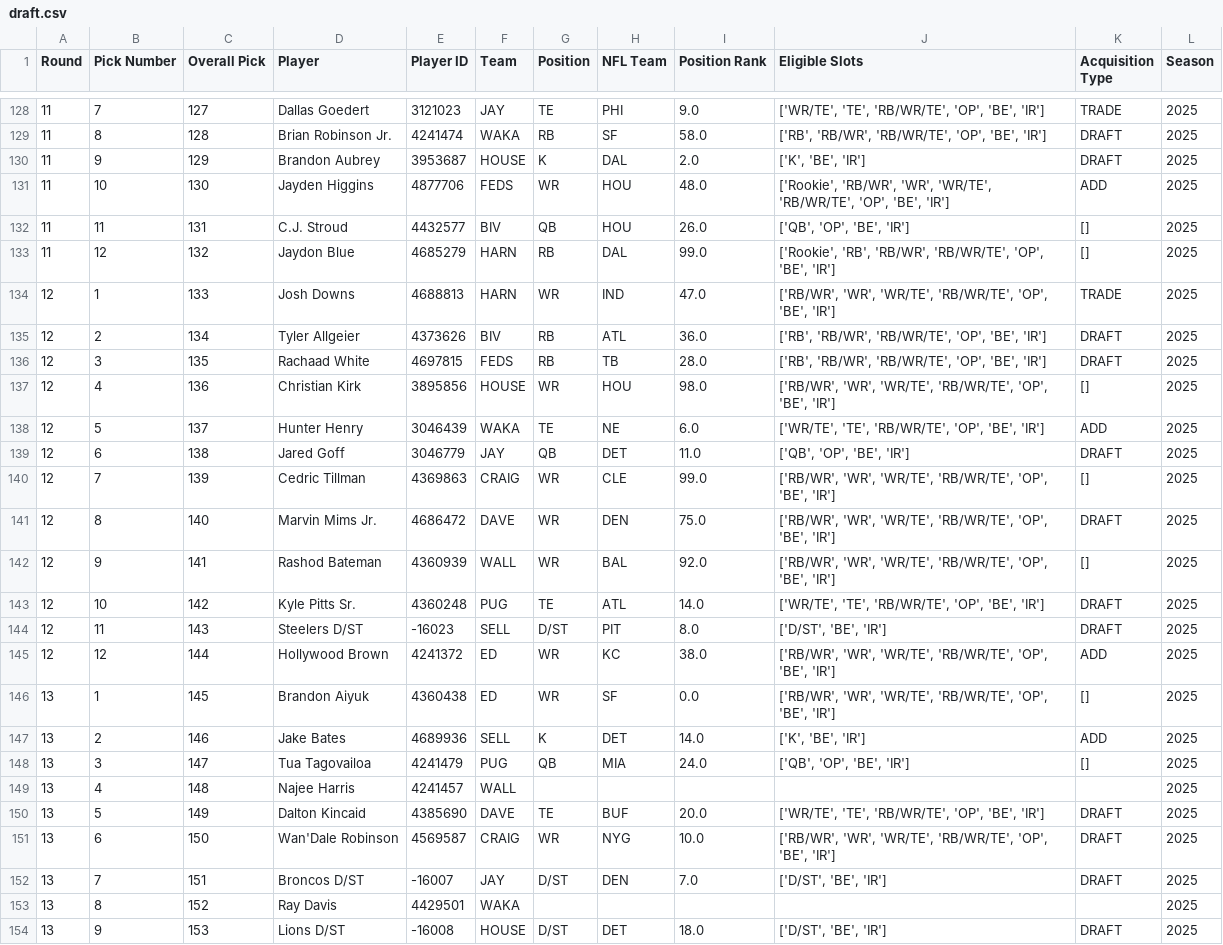
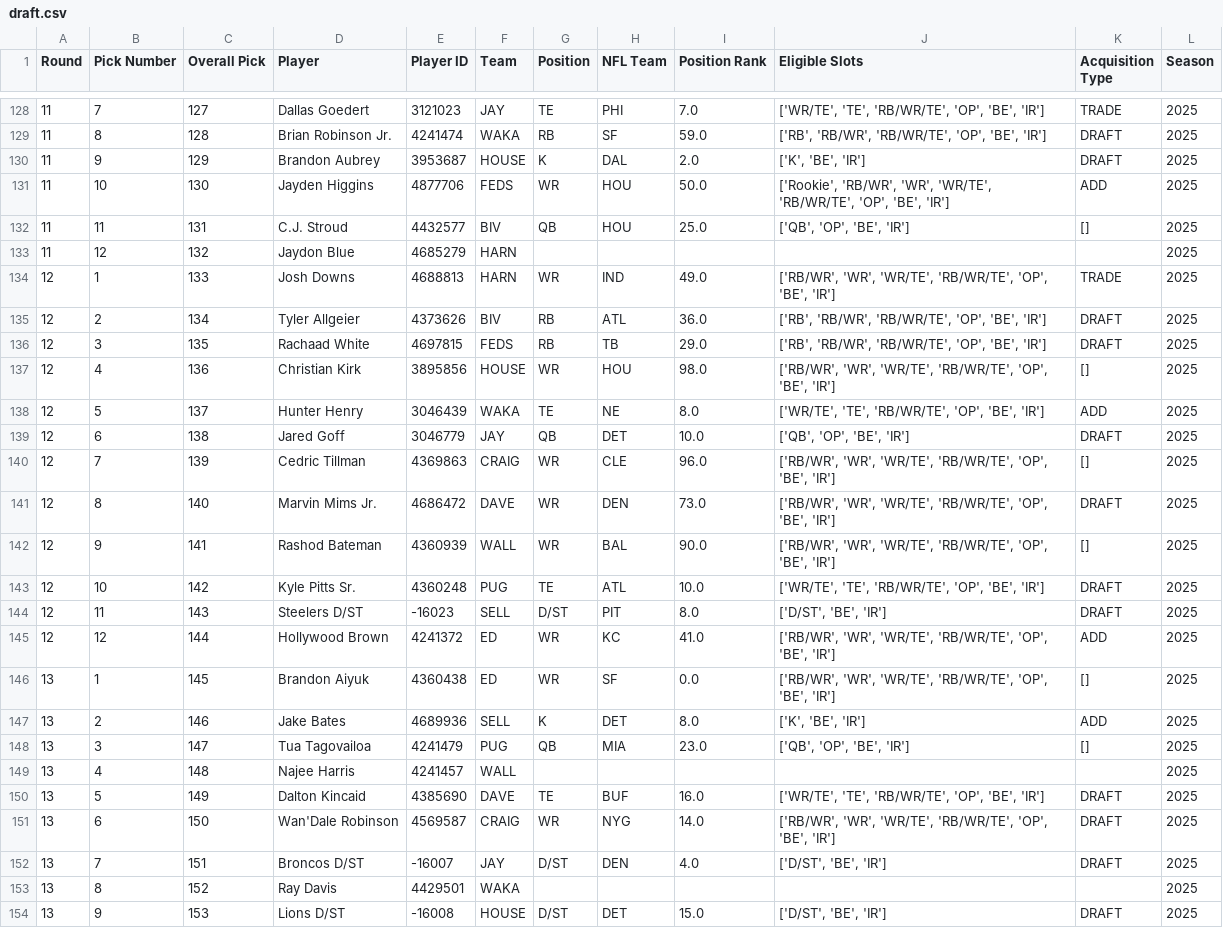
Before and after one commit to mwakalowski/Fantasy-Football-League, a CSV file: draft.csv, drawn as a sheet; only a part is shown, gaps mark what is left out; the diff covers the shown part only.

```diff
--- a/draft.csv
+++ b/draft.csv
@@ -128,27 +128,27 @@ Round,Pick Number,Overall Pick,Player,Player ID,Team,Position,NFL Team,Position
-11,7,127,Dallas Goedert,3121023,JAY,TE,PHI,9.0,"['WR/TE', 'TE', 'RB/WR/TE', 'OP', 'BE', 'IR']",TRADE,2025
-11,8,128,Brian Robinson Jr.,4241474,WAKA,RB,SF,58.0,"['RB', 'RB/WR', 'RB/WR/TE', 'OP', 'BE', 'IR']",DRAFT,2025
+11,7,127,Dallas Goedert,3121023,JAY,TE,PHI,7.0,"['WR/TE', 'TE', 'RB/WR/TE', 'OP', 'BE', 'IR']",TRADE,2025
+11,8,128,Brian Robinson Jr.,4241474,WAKA,RB,SF,59.0,"['RB', 'RB/WR', 'RB/WR/TE', 'OP', 'BE', 'IR']",DRAFT,2025
 11,9,129,Brandon Aubrey,3953687,HOUSE,K,DAL,2.0,"['K', 'BE', 'IR']",DRAFT,2025
-11,10,130,Jayden Higgins,4877706,FEDS,WR,HOU,48.0,"['Rookie', 'RB/WR', 'WR', 'WR/TE', 'RB/WR/TE', 'OP', 'BE', 'IR']",ADD,2025
-11,11,131,C.J. Stroud,4432577,BIV,QB,HOU,26.0,"['QB', 'OP', 'BE', 'IR']",[],2025
-11,12,132,Jaydon Blue,4685279,HARN,RB,DAL,99.0,"['Rookie', 'RB', 'RB/WR', 'RB/WR/TE', 'OP', 'BE', 'IR']",[],2025
-12,1,133,Josh Downs,4688813,HARN,WR,IND,47.0,"['RB/WR', 'WR', 'WR/TE', 'RB/WR/TE', 'OP', 'BE', 'IR']",TRADE,2025
+11,10,130,Jayden Higgins,4877706,FEDS,WR,HOU,50.0,"['Rookie', 'RB/WR', 'WR', 'WR/TE', 'RB/WR/TE', 'OP', 'BE', 'IR']",ADD,2025
+11,11,131,C.J. Stroud,4432577,BIV,QB,HOU,25.0,"['QB', 'OP', 'BE', 'IR']",[],2025
+11,12,132,Jaydon Blue,4685279,HARN,,,,,,2025
+12,1,133,Josh Downs,4688813,HARN,WR,IND,49.0,"['RB/WR', 'WR', 'WR/TE', 'RB/WR/TE', 'OP', 'BE', 'IR']",TRADE,2025
 12,2,134,Tyler Allgeier,4373626,BIV,RB,ATL,36.0,"['RB', 'RB/WR', 'RB/WR/TE', 'OP', 'BE', 'IR']",DRAFT,2025
-12,3,135,Rachaad White,4697815,FEDS,RB,TB,28.0,"['RB', 'RB/WR', 'RB/WR/TE', 'OP', 'BE', 'IR']",DRAFT,2025
+12,3,135,Rachaad White,4697815,FEDS,RB,TB,29.0,"['RB', 'RB/WR', 'RB/WR/TE', 'OP', 'BE', 'IR']",DRAFT,2025
 12,4,136,Christian Kirk,3895856,HOUSE,WR,HOU,98.0,"['RB/WR', 'WR', 'WR/TE', 'RB/WR/TE', 'OP', 'BE', 'IR']",[],2025
-12,5,137,Hunter Henry,3046439,WAKA,TE,NE,6.0,"['WR/TE', 'TE', 'RB/WR/TE', 'OP', 'BE', 'IR']",ADD,2025
-12,6,138,Jared Goff,3046779,JAY,QB,DET,11.0,"['QB', 'OP', 'BE', 'IR']",DRAFT,2025
-12,7,139,Cedric Tillman,4369863,CRAIG,WR,CLE,99.0,"['RB/WR', 'WR', 'WR/TE', 'RB/WR/TE', 'OP', 'BE', 'IR']",[],2025
-12,8,140,Marvin Mims Jr.,4686472,DAVE,WR,DEN,75.0,"['RB/WR', 'WR', 'WR/TE', 'RB/WR/TE', 'OP', 'BE', 'IR']",DRAFT,2025
-12,9,141,Rashod Bateman,4360939,WALL,WR,BAL,92.0,"['RB/WR', 'WR', 'WR/TE', 'RB/WR/TE', 'OP', 'BE', 'IR']",[],2025
-12,10,142,Kyle Pitts Sr.,4360248,PUG,TE,ATL,14.0,"['WR/TE', 'TE', 'RB/WR/TE', 'OP', 'BE', 'IR']",DRAFT,2025
+12,5,137,Hunter Henry,3046439,WAKA,TE,NE,8.0,"['WR/TE', 'TE', 'RB/WR/TE', 'OP', 'BE', 'IR']",ADD,2025
+12,6,138,Jared Goff,3046779,JAY,QB,DET,10.0,"['QB', 'OP', 'BE', 'IR']",DRAFT,2025
+12,7,139,Cedric Tillman,4369863,CRAIG,WR,CLE,96.0,"['RB/WR', 'WR', 'WR/TE', 'RB/WR/TE', 'OP', 'BE', 'IR']",[],2025
+12,8,140,Marvin Mims Jr.,4686472,DAVE,WR,DEN,73.0,"['RB/WR', 'WR', 'WR/TE', 'RB/WR/TE', 'OP', 'BE', 'IR']",DRAFT,2025
+12,9,141,Rashod Bateman,4360939,WALL,WR,BAL,90.0,"['RB/WR', 'WR', 'WR/TE', 'RB/WR/TE', 'OP', 'BE', 'IR']",[],2025
+12,10,142,Kyle Pitts Sr.,4360248,PUG,TE,ATL,10.0,"['WR/TE', 'TE', 'RB/WR/TE', 'OP', 'BE', 'IR']",DRAFT,2025
 12,11,143,Steelers D/ST,-16023,SELL,D/ST,PIT,8.0,"['D/ST', 'BE', 'IR']",DRAFT,2025
-12,12,144,Hollywood Brown,4241372,ED,WR,KC,38.0,"['RB/WR', 'WR', 'WR/TE', 'RB/WR/TE', 'OP', 'BE', 'IR']",ADD,2025
+12,12,144,Hollywood Brown,4241372,ED,WR,KC,41.0,"['RB/WR', 'WR', 'WR/TE', 'RB/WR/TE', 'OP', 'BE', 'IR']",ADD,2025
 13,1,145,Brandon Aiyuk,4360438,ED,WR,SF,0.0,"['RB/WR', 'WR', 'WR/TE', 'RB/WR/TE', 'OP', 'BE', 'IR']",[],2025
-13,2,146,Jake Bates,4689936,SELL,K,DET,14.0,"['K', 'BE', 'IR']",ADD,2025
-13,3,147,Tua Tagovailoa,4241479,PUG,QB,MIA,24.0,"['QB', 'OP', 'BE', 'IR']",[],2025
+13,2,146,Jake Bates,4689936,SELL,K,DET,8.0,"['K', 'BE', 'IR']",ADD,2025
+13,3,147,Tua Tagovailoa,4241479,PUG,QB,MIA,23.0,"['QB', 'OP', 'BE', 'IR']",[],2025
 13,4,148,Najee Harris,4241457,WALL,,,,,,2025
-13,5,149,Dalton Kincaid,4385690,DAVE,TE,BUF,20.0,"['WR/TE', 'TE', 'RB/WR/TE', 'OP', 'BE', 'IR']",DRAFT,2025
-13,6,150,Wan'Dale Robinson,4569587,CRAIG,WR,NYG,10.0,"['RB/WR', 'WR', 'WR/TE', 'RB/WR/TE', 'OP', 'BE', 'IR']",DRAFT,2025
-13,7,151,Broncos D/ST,-16007,JAY,D/ST,DEN,7.0,"['D/ST', 'BE', 'IR']",DRAFT,2025
+13,5,149,Dalton Kincaid,4385690,DAVE,TE,BUF,16.0,"['WR/TE', 'TE', 'RB/WR/TE', 'OP', 'BE', 'IR']",DRAFT,2025
+13,6,150,Wan'Dale Robinson,4569587,CRAIG,WR,NYG,14.0,"['RB/WR', 'WR', 'WR/TE', 'RB/WR/TE', 'OP', 'BE', 'IR']",DRAFT,2025
+13,7,151,Broncos D/ST,-16007,JAY,D/ST,DEN,4.0,"['D/ST', 'BE', 'IR']",DRAFT,2025
 13,8,152,Ray Davis,4429501,WAKA,,,,,,2025
-13,9,153,Lions D/ST,-16008,HOUSE,D/ST,DET,18.0,"['D/ST', 'BE', 'IR']",DRAFT,2025
+13,9,153,Lions D/ST,-16008,HOUSE,D/ST,DET,15.0,"['D/ST', 'BE', 'IR']",DRAFT,2025
```
Also changed, not shown: 153 edited cells elsewhere in this file, boxscores.csv, roster.csv, 2 other files.
